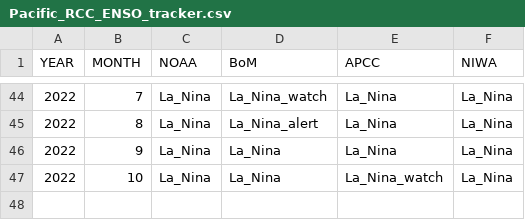
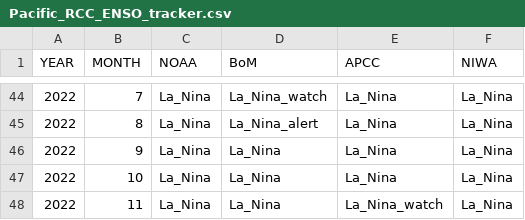
Before and after one commit to BenNollWeather/Pacific_RCC, a CSV file: template/Pacific_RCC_ENSO_tracker.csv, drawn as a sheet; only a part is shown, gaps mark what is left out.

```diff
--- a/template/Pacific_RCC_ENSO_tracker.csv
+++ b/template/Pacific_RCC_ENSO_tracker.csv
@@ -46,2 +46,3 @@ YEAR,MONTH,NOAA,BoM,APCC,NIWA
 2022,9,La_Nina,La_Nina,La_Nina,La_Nina
-2022,10,La_Nina,La_Nina,La_Nina_watch,La_Nina
+2022,10,La_Nina,La_Nina,La_Nina,La_Nina
+2022,11,La_Nina,La_Nina,La_Nina_watch,La_Nina
```
Also changed, not shown: 4 other files.
